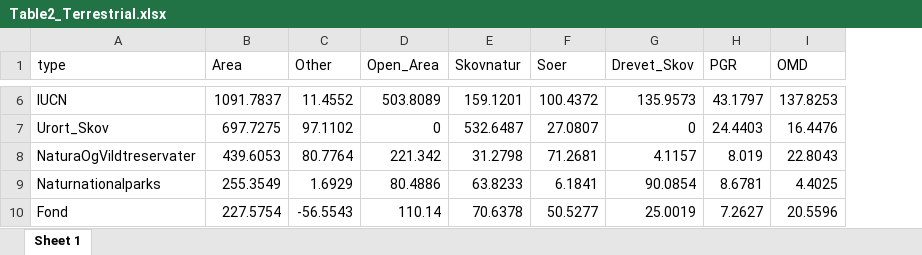
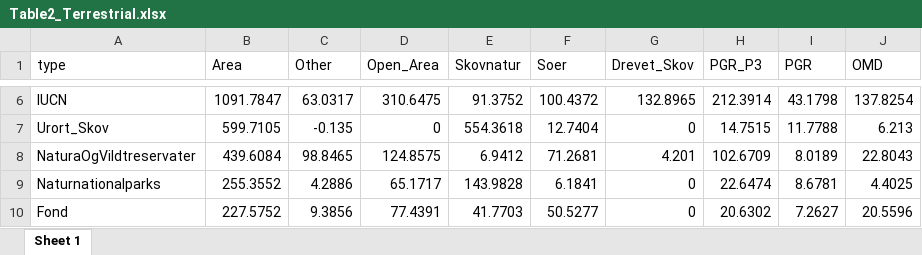
Before and after one commit to Sustainscapes/BiodiversityCounsil, an Excel workbook: Table2_Terrestrial.xlsx, sheet Sheet 1, drawn as a sheet; only a part is shown, gaps mark what is left out; values as stored, in another font and other column widths than the file's, no borders; addresses are those after the commit; the diff covers the shown part only; the diff names each change by its address in the sheet, - before the commit and + after, or states it on an @@ line.

Commit message:
New Table 2

```diff
--- a/Table2_Terrestrial.xlsx (sheet Sheet 1)
+++ b/Table2_Terrestrial.xlsx (sheet Sheet 1)
+column H (PGR_P3), rows 6-10: 212.3914 | 14.7515 | 102.6709 | 22.6474 | 20.6302
-B6 (Area): 1091.7837
+B6 (Area): 1091.7847
-C6 (Other): 11.4552
+C6 (Other): 63.0317
-D6 (Open_Area): 503.8089
+D6 (Open_Area): 310.6475
-E6 (Skovnatur): 159.1201
+E6 (Skovnatur): 91.3752
-G6 (Drevet_Skov): 135.9573
+G6 (Drevet_Skov): 132.8965
-I6 (PGR): 43.1797
+I6 (PGR): 43.1798
-J6 (OMD): 137.8253
+J6 (OMD): 137.8254
-B7 (Area): 697.7275
+B7 (Area): 599.7105
-C7 (Other): 97.1102
+C7 (Other): -0.135
-E7 (Skovnatur): 532.6487
+E7 (Skovnatur): 554.3618
-F7 (Soer): 27.0807
+F7 (Soer): 12.7404
-I7 (PGR): 24.4403
+I7 (PGR): 11.7788
-J7 (OMD): 16.4476
+J7 (OMD): 6.213
-B8 (Area): 439.6053
+B8 (Area): 439.6084
-C8 (Other): 80.7764
+C8 (Other): 98.8465
-D8 (Open_Area): 221.342
+D8 (Open_Area): 124.8575
-E8 (Skovnatur): 31.2798
+E8 (Skovnatur): 6.9412
-G8 (Drevet_Skov): 4.1157
+G8 (Drevet_Skov): 4.201
-I8 (PGR): 8.019
+I8 (PGR): 8.0189
-B9 (Area): 255.3549
+B9 (Area): 255.3552
-C9 (Other): 1.6929
+C9 (Other): 4.2886
-D9 (Open_Area): 80.4886
+D9 (Open_Area): 65.1717
-E9 (Skovnatur): 63.8233
+E9 (Skovnatur): 143.9828
-G9 (Drevet_Skov): 90.0854
+G9 (Drevet_Skov): 0
-B10 (Area): 227.5754
+B10 (Area): 227.5752
-C10 (Other): -56.5543
+C10 (Other): 9.3856
-D10 (Open_Area): 110.14
+D10 (Open_Area): 77.4391
-E10 (Skovnatur): 70.6378
+E10 (Skovnatur): 41.7703
-G10 (Drevet_Skov): 25.0019
+G10 (Drevet_Skov): 0
```
Also changed, not shown: 34 edited cells elsewhere in this sheet, 2 other files.
